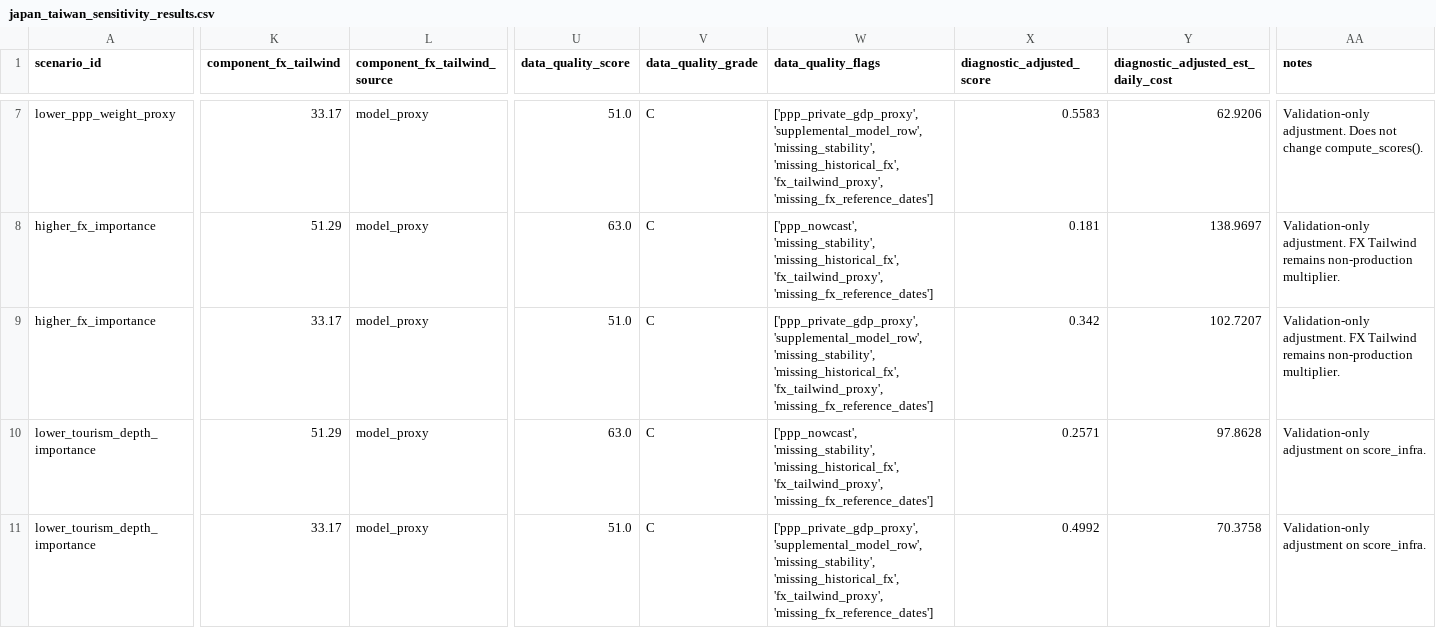
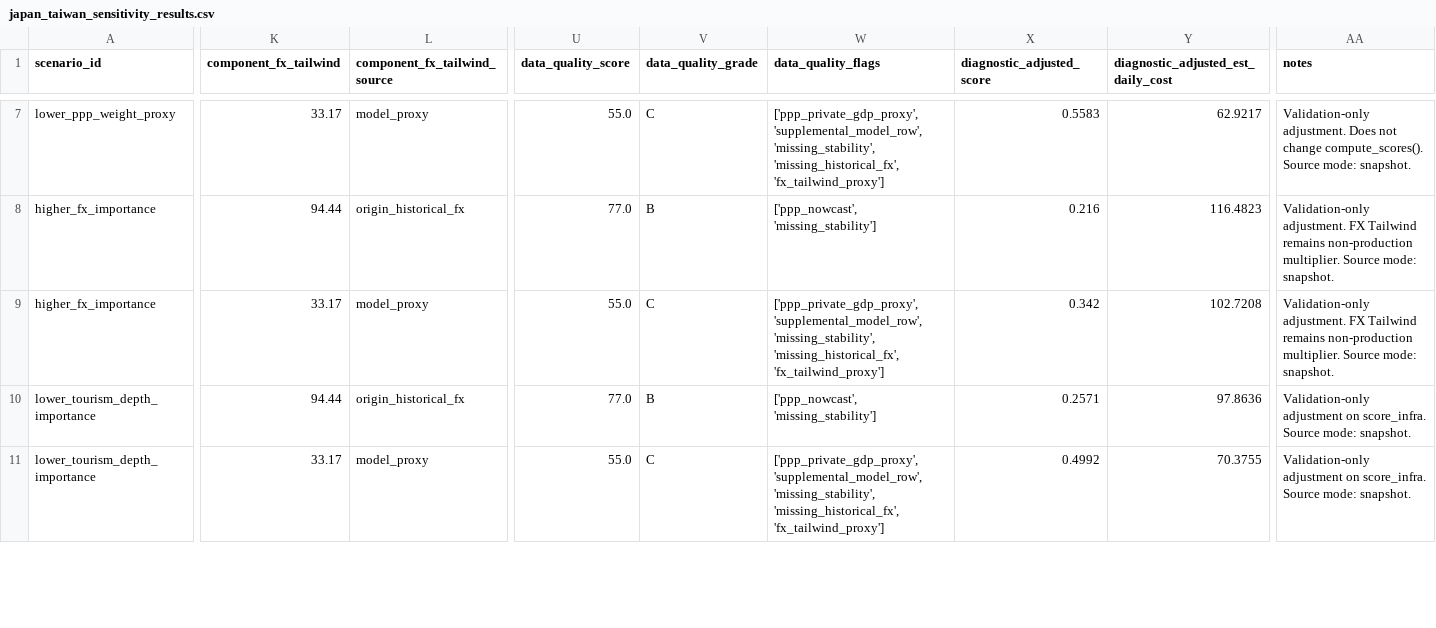
Before and after one commit to TannerL22/travel-value-studio, a CSV file: backend/validation/japan_taiwan_sensitivity_results.csv, drawn as a sheet; only a part is shown, gaps mark what is left out; the diff covers the shown part only; the diff names each change by its address in the sheet, - before the commit and + after, or states it on an @@ line.

```diff
--- a/backend/validation/japan_taiwan_sensitivity_results.csv
+++ b/backend/validation/japan_taiwan_sensitivity_results.csv
-U7 (data_quality_score): 51.0
+U7 (data_quality_score): 55.0
-W7 (data_quality_flags): …'missing_stability', 'missing_historical_fx', 'fx_tailwind_proxy', 'missing_fx_reference_dates']
+W7 (data_quality_flags): …'missing_stability', 'missing_historical_fx', 'fx_tailwind_proxy']
-Y7: 62.9206
+Y7: 62.9217
-AA7 (notes): …change compute_scores().
+AA7 (notes): …change compute_scores(). Source mode: snapshot.
-K8 (component_fx_tailwind): 51.29
+K8 (component_fx_tailwind): 94.44
-L8 (component_fx_tailwind_source): model_proxy
+L8 (component_fx_tailwind_source): origin_historical_fx
-U8 (data_quality_score): 63.0
+U8 (data_quality_score): 77.0
-V8 (data_quality_grade): C
+V8 (data_quality_grade): B
-W8 (data_quality_flags): ['ppp_nowcast', 'missing_stability', 'missing_historical_fx', 'fx_tailwind_proxy', 'missing_fx_reference_dates']
+W8 (data_quality_flags): ['ppp_nowcast', 'missing_stability']
-X8 (diagnostic_adjusted_score): 0.181
+X8 (diagnostic_adjusted_score): 0.216
-Y8: 138.9697
+Y8: 116.4823
-AA8:AA9 (notes): …non-production multiplier.
+AA8:AA9 (notes): …non-production multiplier. Source mode: snapshot.
-U9 (data_quality_score): 51.0
+U9 (data_quality_score): 55.0
-W9 (data_quality_flags): …'missing_stability', 'missing_historical_fx', 'fx_tailwind_proxy', 'missing_fx_reference_dates']
+W9 (data_quality_flags): …'missing_stability', 'missing_historical_fx', 'fx_tailwind_proxy']
-Y9: 102.7207
+Y9: 102.7208
-K10 (component_fx_tailwind): 51.29
+K10 (component_fx_tailwind): 94.44
-L10 (component_fx_tailwind_source): model_proxy
+L10 (component_fx_tailwind_source): origin_historical_fx
-U10 (data_quality_score): 63.0
+U10 (data_quality_score): 77.0
-V10 (data_quality_grade): C
+V10 (data_quality_grade): B
-W10 (data_quality_flags): ['ppp_nowcast', 'missing_stability', 'missing_historical_fx', 'fx_tailwind_proxy', 'missing_fx_reference_dates']
+W10 (data_quality_flags): ['ppp_nowcast', 'missing_stability']
-Y10: 97.8628
+Y10: 97.8636
-AA10:AA11 (notes): …on score_infra.
+AA10:AA11 (notes): …on score_infra. Source mode: snapshot.
-U11 (data_quality_score): 51.0
+U11 (data_quality_score): 55.0
-W11 (data_quality_flags): …'missing_stability', 'missing_historical_fx', 'fx_tailwind_proxy', 'missing_fx_reference_dates']
+W11 (data_quality_flags): …'missing_stability', 'missing_historical_fx', 'fx_tailwind_proxy']
-Y11: 70.3758
+Y11: 70.3755
```
Also changed, not shown: 93 edited cells elsewhere in this file, backend/validation/japan_taiwan_sensitivity_summary.csv, 7 other files.
